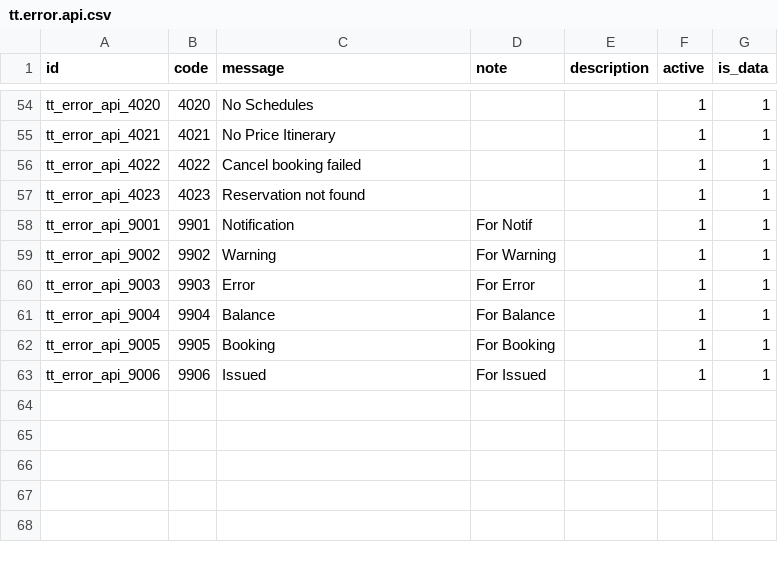
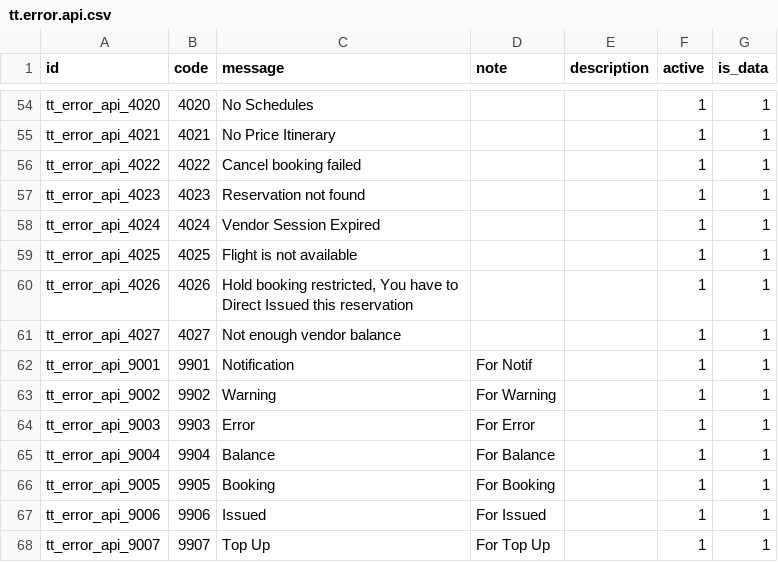
Before and after one commit to andygunawan96/odoo12_addons_tour_travel, a CSV file: tt_base/data/tt.error.api.csv, drawn as a sheet; only a part is shown, gaps mark what is left out; the diff names each change by its address in the sheet, - before the commit and + after, or states it on an @@ line.

```diff
--- a/tt_base/data/tt.error.api.csv
+++ b/tt_base/data/tt.error.api.csv
+row 58: tt_error_api_4024 | 4024 | Vendor Session Expired |  |  | 1 | 1
+row 59: tt_error_api_4025 | 4025 | Flight is not available |  |  | 1 | 1
+row 60: tt_error_api_4026 | 4026 | Hold booking restricted, You have to Direct Issued this reservation |  |  | 1 | 1
+row 61: tt_error_api_4027 | 4027 | Not enough vendor balance |  |  | 1 | 1
+row 68: tt_error_api_9007 | 9907 | Top Up | For Top Up |  | 1 | 1
```
Also changed, not shown: 9 other files.
